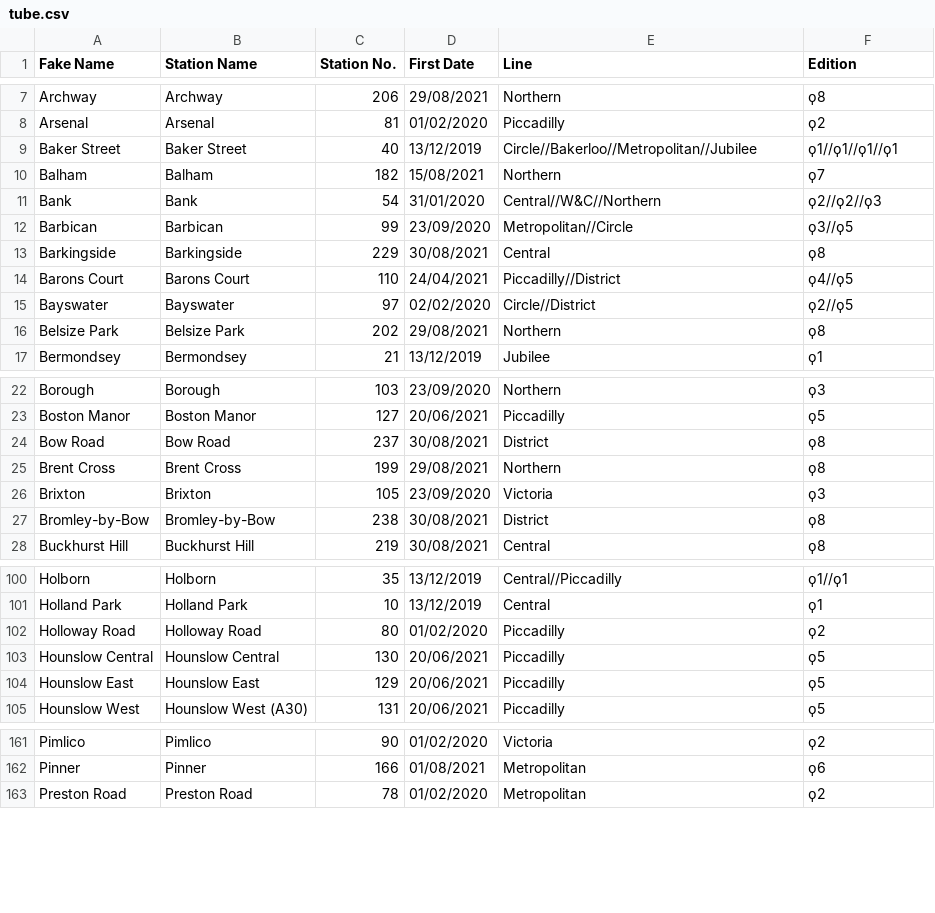
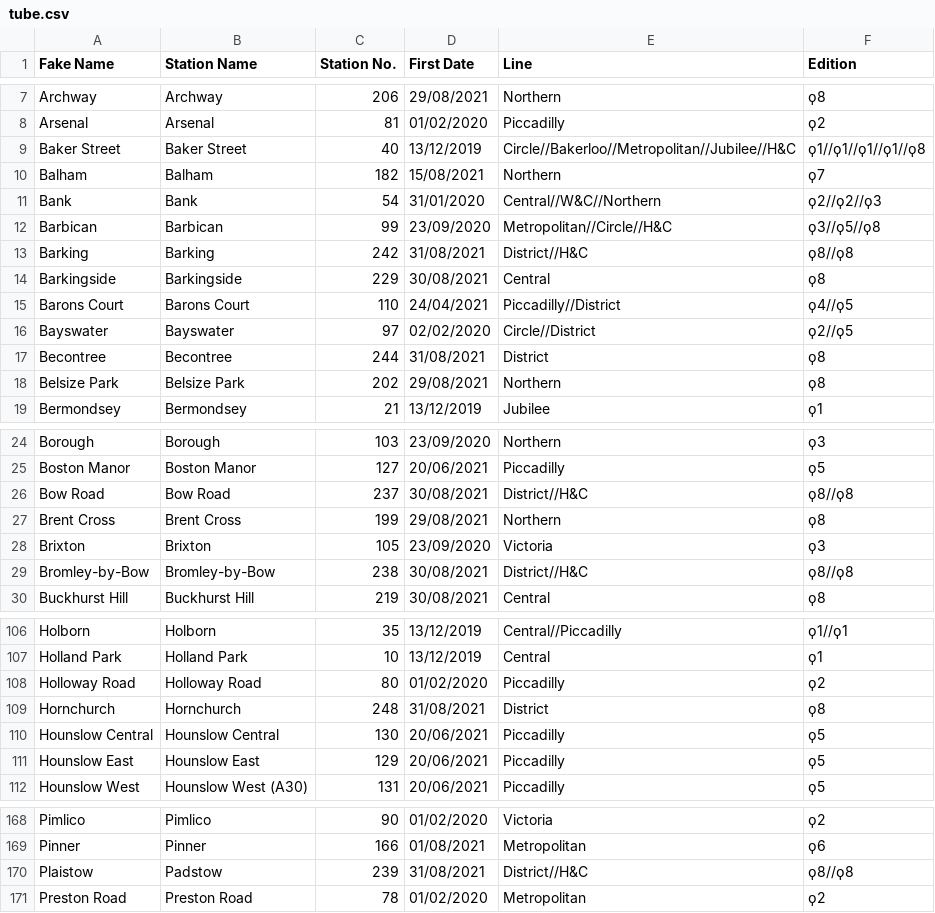
Before and after one commit to NuttyTrains/NuttyTrains.github.io, a CSV file: data/tube.csv, drawn as a sheet; only a part is shown, gaps mark what is left out; the diff covers the shown part only.

```diff
--- a/data/tube.csv
+++ b/data/tube.csv
@@ -8,6 +8,7 @@ Archway,Archway,206,29/08/2021,Northern,ϙ8
 Arsenal,Arsenal,81,01/02/2020,Piccadilly,ϙ2
-Baker Street,Baker Street,40,13/12/2019,Circle//Bakerloo//Metropolitan//Jubilee,ϙ1//ϙ1//ϙ1//ϙ1
+Baker Street,Baker Street,40,13/12/2019,Circle//Bakerloo//Metropolitan//Jubilee//H&C,ϙ1//ϙ1//ϙ1//ϙ1//ϙ8
 Balham,Balham,182,15/08/2021,Northern,ϙ7
 Bank,Bank,54,31/01/2020,Central//W&C//Northern,ϙ2//ϙ2//ϙ3
-Barbican,Barbican,99,23/09/2020,Metropolitan//Circle,ϙ3//ϙ5
+Barbican,Barbican,99,23/09/2020,Metropolitan//Circle//H&C,ϙ3//ϙ5//ϙ8
+Barking,Barking,242,31/08/2021,District//H&C,ϙ8//ϙ8
 Barkingside,Barkingside,229,30/08/2021,Central,ϙ8
@@ -15,2 +16,3 @@ Barons Court,Barons Court,110,24/04/2021,Piccadilly//District,ϙ4//ϙ5
 Bayswater,Bayswater,97,02/02/2020,Circle//District,ϙ2//ϙ5
+Becontree,Becontree,244,31/08/2021,District,ϙ8
 Belsize Park,Belsize Park,202,29/08/2021,Northern,ϙ8
@@ -23,6 +25,6 @@ Borough,Borough,103,23/09/2020,Northern,ϙ3
 Boston Manor,Boston Manor,127,20/06/2021,Piccadilly,ϙ5
-Bow Road,Bow Road,237,30/08/2021,District,ϙ8
+Bow Road,Bow Road,237,30/08/2021,District//H&C,ϙ8//ϙ8
 Brent Cross,Brent Cross,199,29/08/2021,Northern,ϙ8
 Brixton,Brixton,105,23/09/2020,Victoria,ϙ3
-Bromley-by-Bow,Bromley-by-Bow,238,30/08/2021,District,ϙ8
+Bromley-by-Bow,Bromley-by-Bow,238,30/08/2021,District//H&C,ϙ8//ϙ8
 Buckhurst Hill,Buckhurst Hill,219,30/08/2021,Central,ϙ8
@@ -102,2 +108,3 @@ Holland Park,Holland Park,10,13/12/2019,Central,ϙ1
 Holloway Road,Holloway Road,80,01/02/2020,Piccadilly,ϙ2
+Hornchurch,Hornchurch,248,31/08/2021,District,ϙ8
 Hounslow Central,Hounslow Central,130,20/06/2021,Piccadilly,ϙ5
@@ -162,2 +169,3 @@ Pimlico,Pimlico,90,01/02/2020,Victoria,ϙ2
 Pinner,Pinner,166,01/08/2021,Metropolitan,ϙ6
+Plaistow,Padstow,239,31/08/2021,District//H&C,ϙ8//ϙ8
 Preston Road,Preston Road,78,01/02/2020,Metropolitan,ϙ2
```
Also changed, not shown: 8 added rows and 20 edited cells elsewhere in this file, data/stations.csv.
